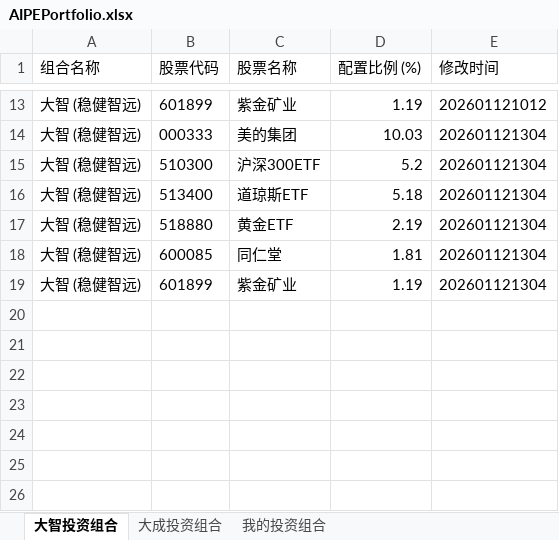
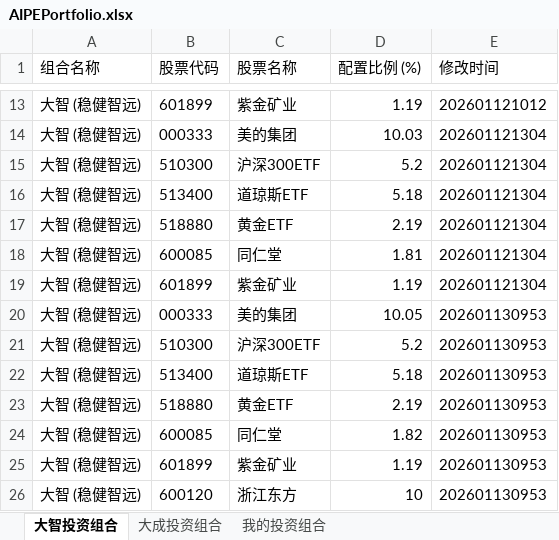
Before and after one commit to digital-era/AIPEPortfolioTracker, an Excel workbook: data/AIPEPortfolio.xlsx, sheet 大智投资组合, drawn as a sheet; only a part is shown, gaps mark what is left out; values as stored, in another font and other column widths than the file's, no borders; the diff names each change by its address in the sheet, - before the commit and + after, or states it on an @@ line.

```diff
--- a/data/AIPEPortfolio.xlsx (sheet 大智投资组合)
+++ b/data/AIPEPortfolio.xlsx (sheet 大智投资组合)
+row 20: 大智 (稳健智远) | 000333 | 美的集团 | 10.05 | 202601130953
+row 21: 大智 (稳健智远) | 510300 | 沪深300ETF | 5.2 | 202601130953
+row 22: 大智 (稳健智远) | 513400 | 道琼斯ETF | 5.18 | 202601130953
+row 23: 大智 (稳健智远) | 518880 | 黄金ETF | 2.19 | 202601130953
+row 24: 大智 (稳健智远) | 600085 | 同仁堂 | 1.82 | 202601130953
+row 25: 大智 (稳健智远) | 601899 | 紫金矿业 | 1.19 | 202601130953
+row 26: 大智 (稳健智远) | 600120 | 浙江东方 | 10 | 202601130953
```
Also changed, not shown: sheet 我的投资组合, sheet 大成投资组合.
